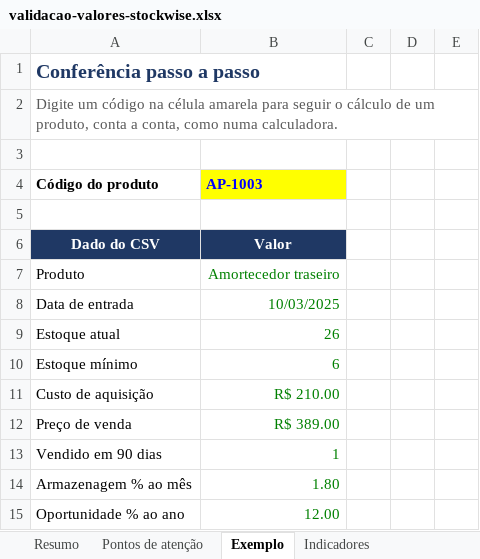
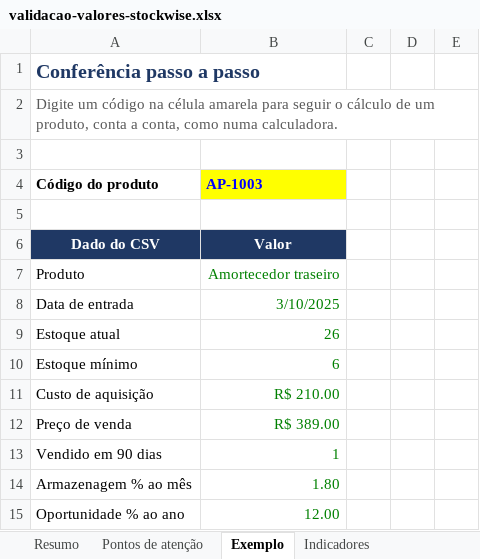
Before and after one commit to weillerjulia/StockWise, an Excel workbook: docs/validacao-valores-stockwise.xlsx, sheet Exemplo, drawn as a sheet; only a part is shown; values as stored, in another font and other column widths than the file's, no borders; conditional formats not drawn; the diff names each change by its address in the sheet, - before the commit and + after, or states it on an @@ line.

```diff
--- a/docs/validacao-valores-stockwise.xlsx (sheet Exemplo)
+++ b/docs/validacao-valores-stockwise.xlsx (sheet Exemplo)
-B8: 10/03/2025
+B8: 3/10/2025
```
Also changed, not shown: sheet Indicadores, sheet Dados CSV, sheet Valores do site, sheet Resumo, sheet Pontos de atenção, sheet Parâmetros, formulas that keep their value, 6 other files.
